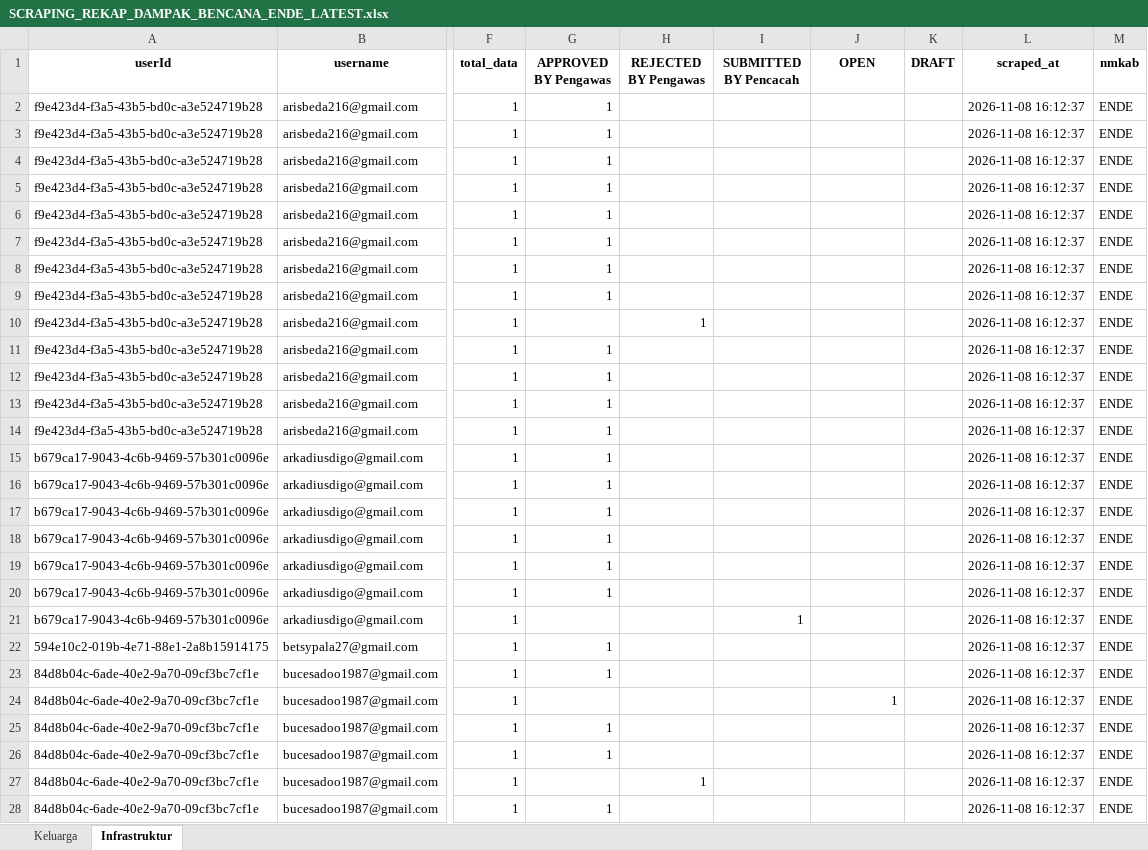
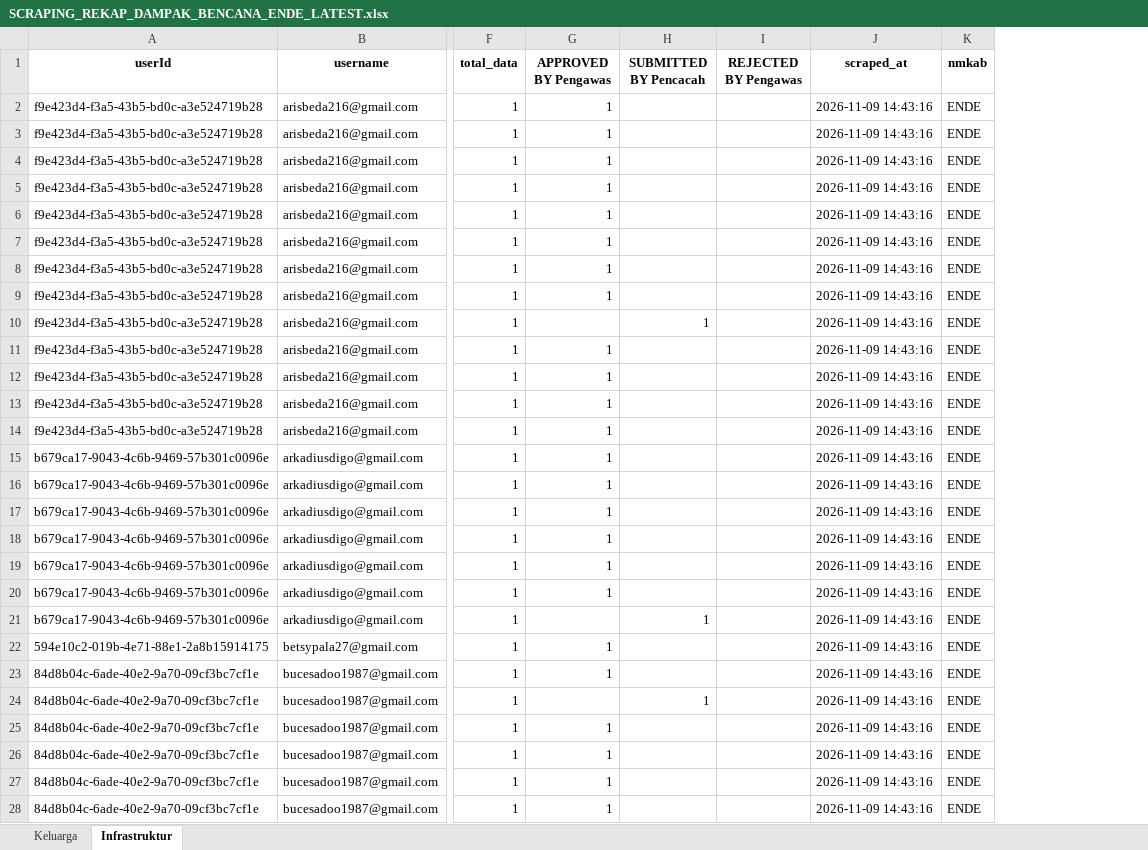
Before and after one commit to andrewmarulitua/monitoring-dampak-gempa, an Excel workbook: data/SCRAPING_REKAP_DAMPAK_BENCANA_ENDE_LATEST.xlsx, sheet Infrastruktur, drawn as a sheet; only a part is shown, gaps mark what is left out; values as stored, in another font and other column widths than the file's, no borders; removed rows and columns are numbered as before the commit, all else as after; the diff covers the shown part only; the diff names each change by its address in the sheet, - before the commit and + after, or states it on an @@ line.

```diff
--- a/data/SCRAPING_REKAP_DAMPAK_BENCANA_ENDE_LATEST.xlsx (sheet Infrastruktur)
+++ b/data/SCRAPING_REKAP_DAMPAK_BENCANA_ENDE_LATEST.xlsx (sheet Infrastruktur)
-column H (REJECTED BY Pengawas), rows 10-27: 1 |  |  |  |  |  |  |  |  |  |  |  |  |  |  |  |  | 1
-column K (DRAFT), empty
-I1: OPEN
+I1: REJECTED BY Pengawas
-J2:J28 (scraped_at): 2026-11-08 16:12:37
+J2:J28 (scraped_at): 2026-11-09 14:43:16
-H10 (SUBMITTED BY Pencacah): (empty)
+H10 (SUBMITTED BY Pencacah): 1
-H24 (SUBMITTED BY Pencacah): (empty)
+H24 (SUBMITTED BY Pencacah): 1
-I24 (REJECTED BY Pengawas): 1
+I24 (REJECTED BY Pengawas): (empty)
-G27 (APPROVED BY Pengawas): (empty)
+G27 (APPROVED BY Pengawas): 1
```
Also changed, not shown: 335 edited cells elsewhere in this sheet, sheet Keluarga, 2 other files.
